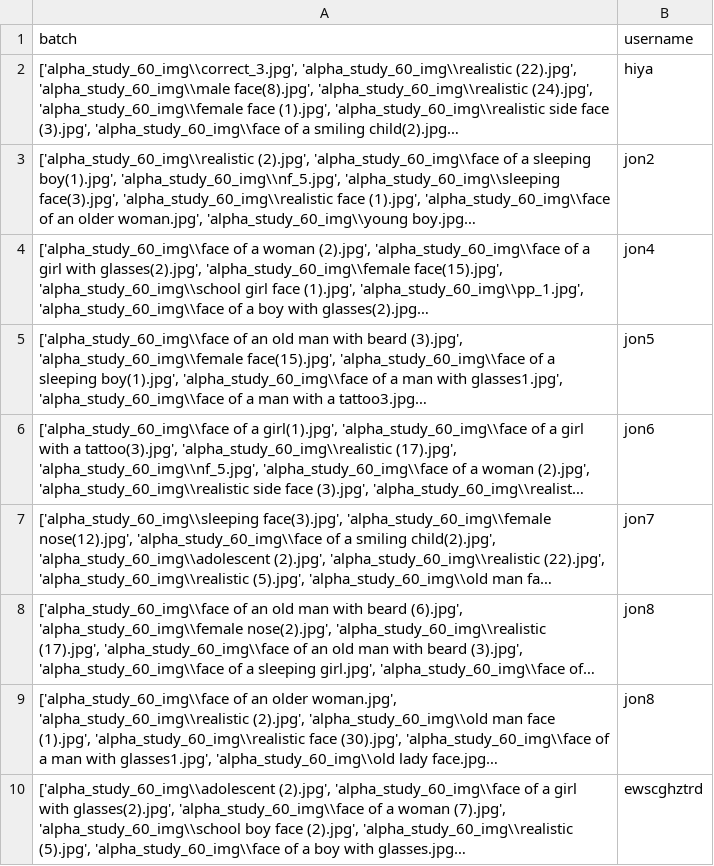
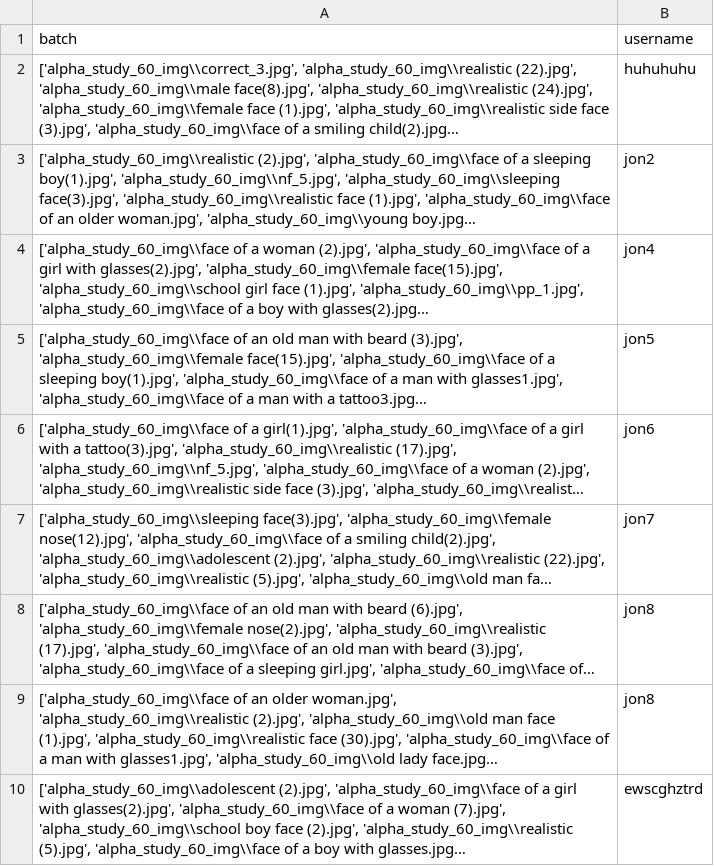
Before and after one commit to jonathanwun/projectReinforcementLearning, a CSV file: batches.csv, drawn as a sheet; long unchanged cells end in …; the diff names each change by its address in the sheet, - before the commit and + after, or states it on an @@ line.

```diff
--- a/batches.csv
+++ b/batches.csv
-B2 (username): hiya
+B2 (username): huhuhuhu
```
Also changed, not shown: 2 other files.
